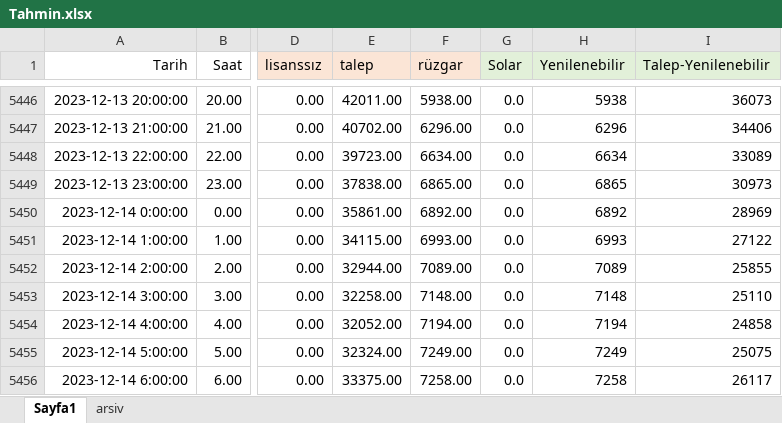
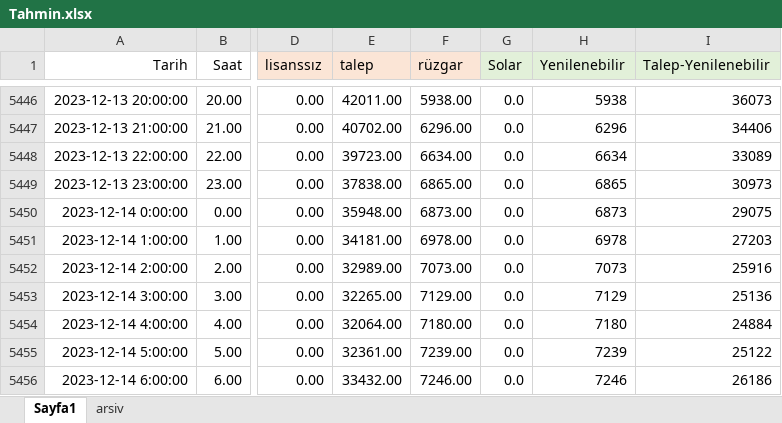
Before and after one commit to mbyarici/marketdata, an Excel workbook: Tahmin.xlsx, sheet Sayfa1, drawn as a sheet; only a part is shown, gaps mark what is left out; values as stored, in another font and other column widths than the file's, no borders; the diff covers the shown part only; the diff names each change by its address in the sheet, - before the commit and + after, or states it on an @@ line.

Commit message:
update

```diff
--- a/Tahmin.xlsx (sheet Sayfa1)
+++ b/Tahmin.xlsx (sheet Sayfa1)
-E5450 (talep): 35861.00
+E5450 (talep): 35948.00
-F5450 (rüzgar): 6892.00
+F5450 (rüzgar): 6873.00
-H5450 (Yenilenebilir): 6892
+H5450 (Yenilenebilir): 6873
-I5450 (Talep-Yenilenebilir): 28969
+I5450 (Talep-Yenilenebilir): 29075
-E5451 (talep): 34115.00
+E5451 (talep): 34181.00
-F5451 (rüzgar): 6993.00
+F5451 (rüzgar): 6978.00
-H5451 (Yenilenebilir): 6993
+H5451 (Yenilenebilir): 6978
-I5451 (Talep-Yenilenebilir): 27122
+I5451 (Talep-Yenilenebilir): 27203
-E5452 (talep): 32944.00
+E5452 (talep): 32989.00
-F5452 (rüzgar): 7089.00
+F5452 (rüzgar): 7073.00
-H5452 (Yenilenebilir): 7089
+H5452 (Yenilenebilir): 7073
-I5452 (Talep-Yenilenebilir): 25855
+I5452 (Talep-Yenilenebilir): 25916
-E5453 (talep): 32258.00
+E5453 (talep): 32265.00
-F5453 (rüzgar): 7148.00
+F5453 (rüzgar): 7129.00
-H5453 (Yenilenebilir): 7148
+H5453 (Yenilenebilir): 7129
-I5453 (Talep-Yenilenebilir): 25110
+I5453 (Talep-Yenilenebilir): 25136
-E5454 (talep): 32052.00
+E5454 (talep): 32064.00
-F5454 (rüzgar): 7194.00
+F5454 (rüzgar): 7180.00
-H5454 (Yenilenebilir): 7194
+H5454 (Yenilenebilir): 7180
-I5454 (Talep-Yenilenebilir): 24858
+I5454 (Talep-Yenilenebilir): 24884
-E5455 (talep): 32324.00
+E5455 (talep): 32361.00
-F5455 (rüzgar): 7249.00
+F5455 (rüzgar): 7239.00
-H5455 (Yenilenebilir): 7249
+H5455 (Yenilenebilir): 7239
-I5455 (Talep-Yenilenebilir): 25075
+I5455 (Talep-Yenilenebilir): 25122
-E5456 (talep): 33375.00
+E5456 (talep): 33432.00
-F5456 (rüzgar): 7258.00
+F5456 (rüzgar): 7246.00
-H5456 (Yenilenebilir): 7258
+H5456 (Yenilenebilir): 7246
-I5456 (Talep-Yenilenebilir): 26117
+I5456 (Talep-Yenilenebilir): 26186
```
Also changed, not shown: 1633 edited cells elsewhere in this sheet.
